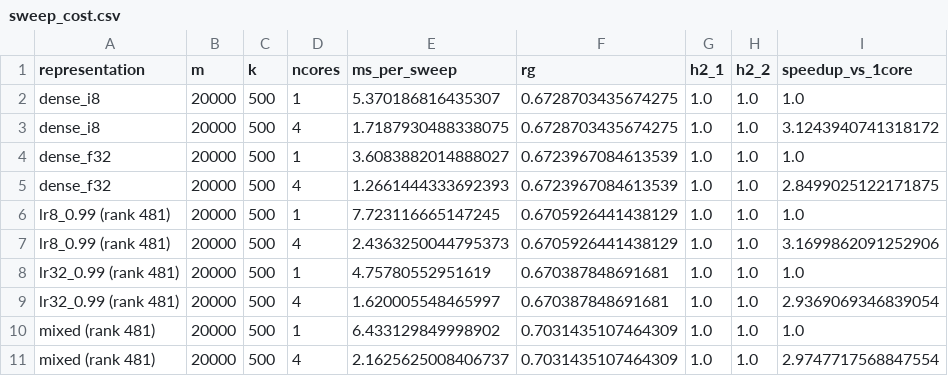
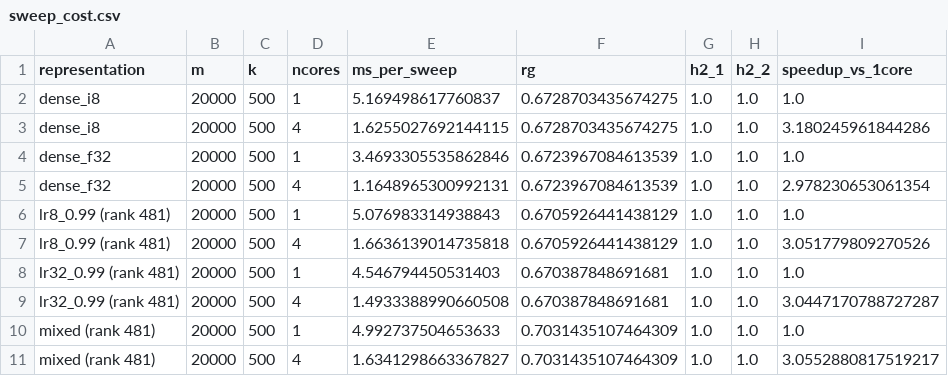
Before and after one commit to bvilhjal/bipred, a CSV file: benchmarks/sweep_cost.csv, drawn as a sheet.

```diff
--- a/benchmarks/sweep_cost.csv
+++ b/benchmarks/sweep_cost.csv
@@ -1,11 +1,11 @@
 representation,m,k,ncores,ms_per_sweep,rg,h2_1,h2_2,speedup_vs_1core
-dense_i8,20000,500,1,5.370186816435307,0.6728703435674275,1.0,1.0,1.0
-dense_i8,20000,500,4,1.7187930488338075,0.6728703435674275,1.0,1.0,3.1243940741318172
-dense_f32,20000,500,1,3.6083882014888027,0.6723967084613539,1.0,1.0,1.0
-dense_f32,20000,500,4,1.2661444333692393,0.6723967084613539,1.0,1.0,2.8499025122171875
-lr8_0.99 (rank 481),20000,500,1,7.723116665147245,0.6705926441438129,1.0,1.0,1.0
-lr8_0.99 (rank 481),20000,500,4,2.4363250044795373,0.6705926441438129,1.0,1.0,3.1699862091252906
-lr32_0.99 (rank 481),20000,500,1,4.75780552951619,0.670387848691681,1.0,1.0,1.0
-lr32_0.99 (rank 481),20000,500,4,1.620005548465997,0.670387848691681,1.0,1.0,2.9369069346839054
-mixed (rank 481),20000,500,1,6.433129849998902,0.7031435107464309,1.0,1.0,1.0
-mixed (rank 481),20000,500,4,2.1625625008406737,0.7031435107464309,1.0,1.0,2.9747717568847554
+dense_i8,20000,500,1,5.169498617760837,0.6728703435674275,1.0,1.0,1.0
+dense_i8,20000,500,4,1.6255027692144115,0.6728703435674275,1.0,1.0,3.180245961844286
+dense_f32,20000,500,1,3.4693305535862846,0.6723967084613539,1.0,1.0,1.0
+dense_f32,20000,500,4,1.1648965300992131,0.6723967084613539,1.0,1.0,2.978230653061354
+lr8_0.99 (rank 481),20000,500,1,5.076983314938843,0.6705926441438129,1.0,1.0,1.0
+lr8_0.99 (rank 481),20000,500,4,1.6636139014735818,0.6705926441438129,1.0,1.0,3.051779809270526
+lr32_0.99 (rank 481),20000,500,1,4.546794450531403,0.670387848691681,1.0,1.0,1.0
+lr32_0.99 (rank 481),20000,500,4,1.4933388990660508,0.670387848691681,1.0,1.0,3.0447170788727287
+mixed (rank 481),20000,500,1,4.992737504653633,0.7031435107464309,1.0,1.0,1.0
+mixed (rank 481),20000,500,4,1.6341298663367827,0.7031435107464309,1.0,1.0,3.0552880817519217
```
Also changed, not shown: 8 other files.
